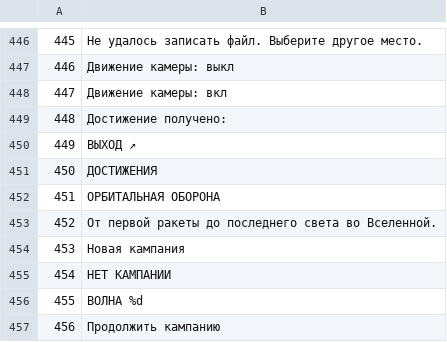
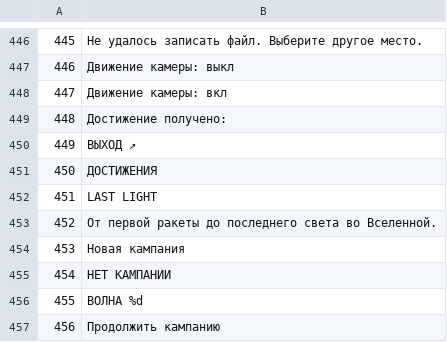
Before and after one commit to tntsg1/Simplified-incremental, a TSV file: locales/_tx/ru.tsv, drawn as a sheet; only a part is shown, gaps mark what is left out.

Commit message:
Per-language store clips, quiet key-art capture, LAST LIGHT subtitle, restored translation edge spacing

```diff
--- a/locales/_tx/ru.tsv
+++ b/locales/_tx/ru.tsv
@@ -451,3 +451,3 @@
 450	ДОСТИЖЕНИЯ
-451	ОРБИТАЛЬНАЯ ОБОРОНА
+451	LAST LIGHT
 452	От первой ракеты до последнего света во Вселенной.
```
Also changed, not shown: locales/_tx/ar.tsv, locales/_tx/de.tsv, 29 other files.
